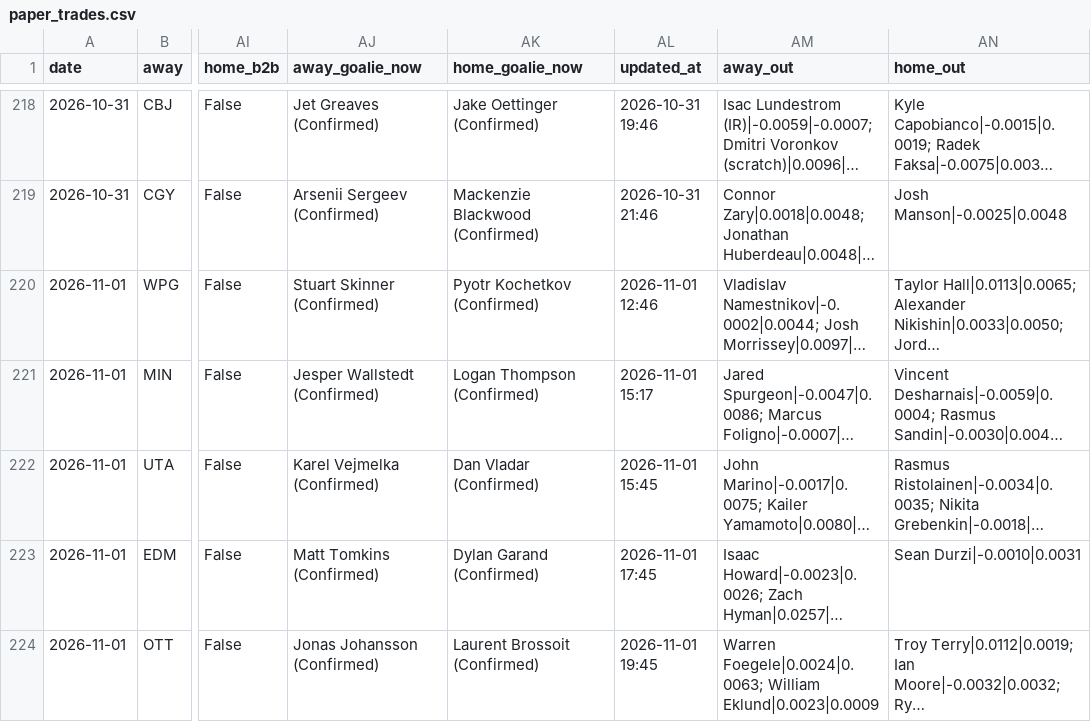
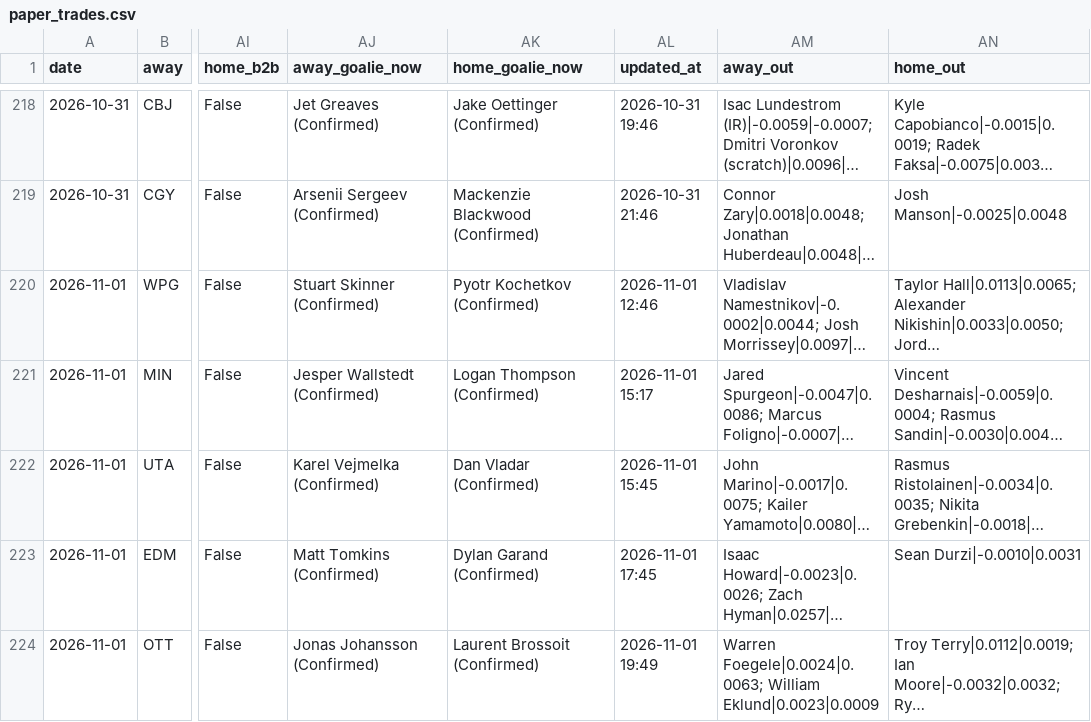
Before and after one commit to Prezbo8/NHL-total-model, a CSV file: data/paper_trades.csv, drawn as a sheet; only a part is shown, gaps mark what is left out; long unchanged cells end in …; the diff names each change by its address in the sheet, - before the commit and + after, or states it on an @@ line.

```diff
--- a/data/paper_trades.csv
+++ b/data/paper_trades.csv
-AL224 (updated_at): 2026-11-01 19:45
+AL224 (updated_at): 2026-11-01 19:49
```
Also changed, not shown: 6 other files.
